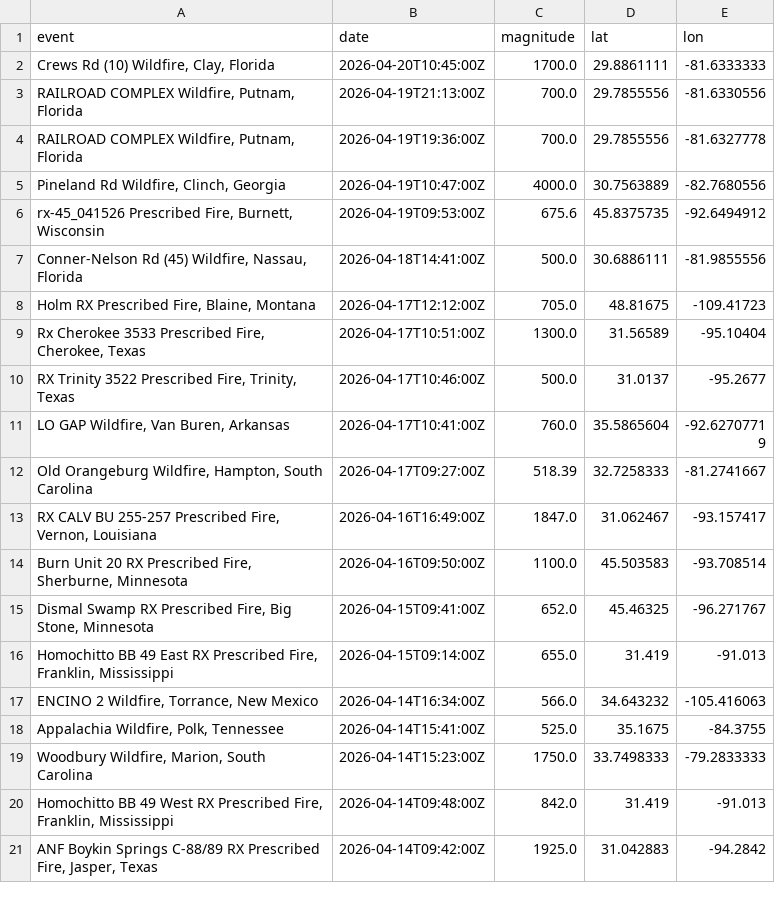
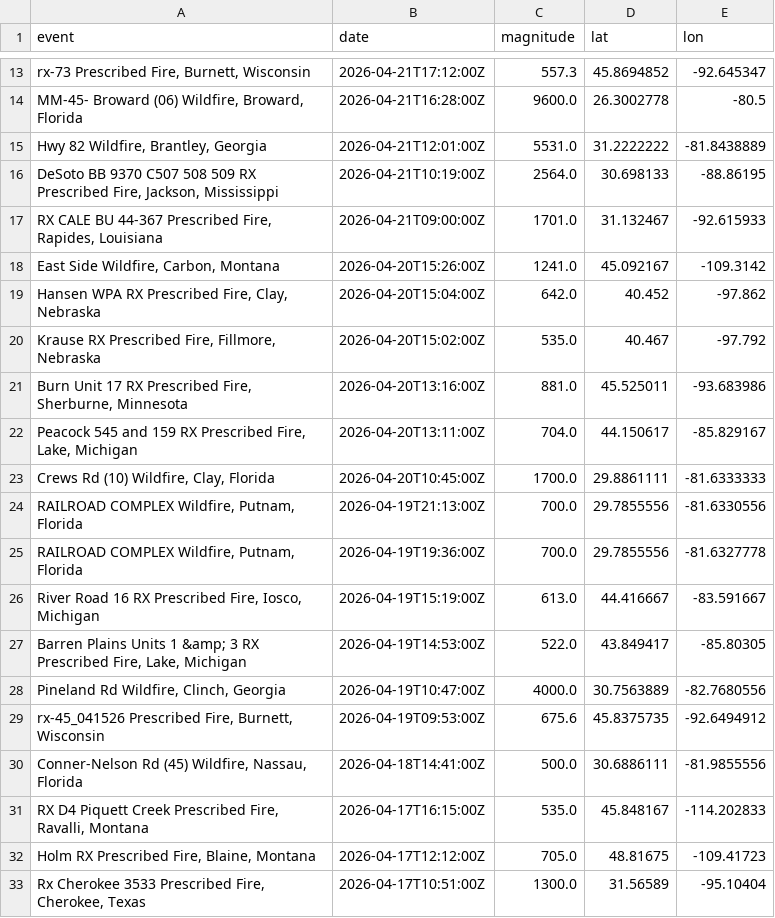
Before and after one commit to say217/Geo-Artemis, a CSV file: Data_Source/Nasa_Event_data.csv, drawn as a sheet; only a part is shown, gaps mark what is left out; the shorter side is filled out with more unchanged rows; the diff covers the shown part only.

```diff
--- a/Data_Source/Nasa_Event_data.csv
+++ b/Data_Source/Nasa_Event_data.csv
@@ -2 +13,11 @@ event,date,magnitude,lat,lon
+"rx-73 Prescribed Fire, Burnett, Wisconsin",2026-04-21T17:12:00Z,557.3,45.8694852,-92.645347
+"MM-45- Broward (06) Wildfire, Broward, Florida",2026-04-21T16:28:00Z,9600.0,26.3002778,-80.5
+"Hwy 82 Wildfire, Brantley, Georgia",2026-04-21T12:01:00Z,5531.0,31.2222222,-81.8438889
+"DeSoto BB 9370 C507 508 509 RX Prescribed Fire, Jackson, Mississippi",2026-04-21T10:19:00Z,2564.0,30.698133,-88.86195
+"RX CALE BU 44-367 Prescribed Fire, Rapides, Louisiana",2026-04-21T09:00:00Z,1701.0,31.132467,-92.615933
+"East Side Wildfire, Carbon, Montana",2026-04-20T15:26:00Z,1241.0,45.092167,-109.3142
+"Hansen WPA RX Prescribed Fire, Clay, Nebraska",2026-04-20T15:04:00Z,642.0,40.452,-97.862
+"Krause RX Prescribed Fire, Fillmore, Nebraska",2026-04-20T15:02:00Z,535.0,40.467,-97.792
+"Burn Unit 17 RX Prescribed Fire, Sherburne, Minnesota",2026-04-20T13:16:00Z,881.0,45.525011,-93.683986
+"Peacock 545 and 159 RX Prescribed Fire, Lake, Michigan",2026-04-20T13:11:00Z,704.0,44.150617,-85.829167
 "Crews Rd (10) Wildfire, Clay, Florida",2026-04-20T10:45:00Z,1700.0,29.8861111,-81.6333333
@@ -4,2 +25,4 @@ event,date,magnitude,lat,lon
 "RAILROAD COMPLEX Wildfire, Putnam, Florida",2026-04-19T19:36:00Z,700.0,29.7855556,-81.6327778
+"River Road 16 RX Prescribed Fire, Iosco, Michigan",2026-04-19T15:19:00Z,613.0,44.416667,-83.591667
+"Barren Plains Units 1 &amp; 3 RX Prescribed Fire, Lake, Michigan",2026-04-19T14:53:00Z,522.0,43.849417,-85.80305
 "Pineland Rd Wildfire, Clinch, Georgia",2026-04-19T10:47:00Z,4000.0,30.7563889,-82.7680556
@@ -7,2 +30,3 @@ event,date,magnitude,lat,lon
 "Conner-Nelson Rd (45) Wildfire, Nassau, Florida",2026-04-18T14:41:00Z,500.0,30.6886111,-81.9855556
+"RX D4 Piquett Creek Prescribed Fire, Ravalli, Montana",2026-04-17T16:15:00Z,535.0,45.848167,-114.202833
 "Holm RX Prescribed Fire, Blaine, Montana",2026-04-17T12:12:00Z,705.0,48.81675,-109.41723
```
Also changed, not shown: 16 added rows and 3 edited cells elsewhere in this file, Main/app4/Data/High_risk_regions.csv, Main/app4/Data/event_summary.csv, 50 other files.
